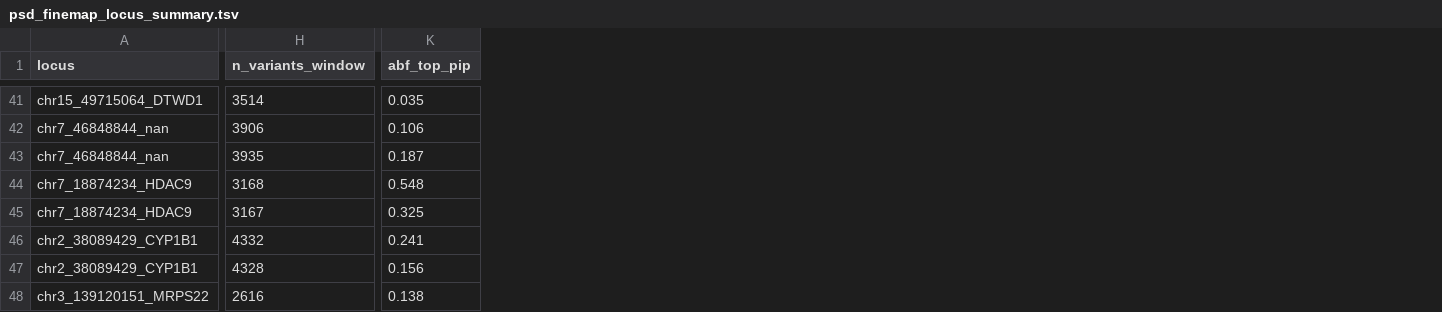
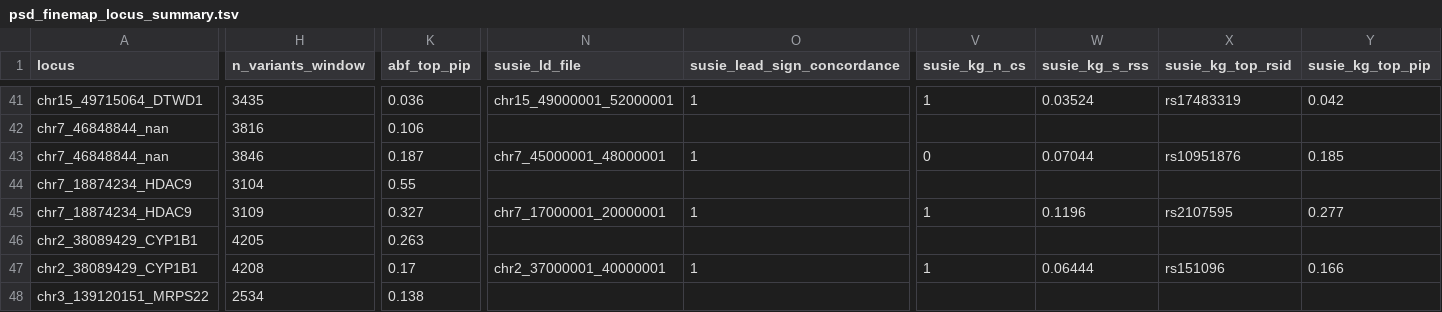
Before and after one commit to dalmolingroup/pilonidal_genetics, a TSV file: results/psd_finemap_locus_summary.tsv, drawn as a sheet; only a part is shown, gaps mark what is left out; the diff covers the shown part only; the diff names each change by its address in the sheet, - before the commit and + after, or states it on an @@ line.

```diff
--- a/results/psd_finemap_locus_summary.tsv
+++ b/results/psd_finemap_locus_summary.tsv
+column N (susie_ld_file), rows 41-47: chr15_49000001_52000001 |  | chr7_45000001_48000001 |  | chr7_17000001_20000001 |  | chr2_37000001_40000001
+column O (susie_lead_sign_concordance), rows 41-47: 1 |  | 1 |  | 1 |  | 1
+column V (susie_kg_n_cs), rows 41-47: 1 |  | 0 |  | 1 |  | 1
+column W (susie_kg_s_rss), rows 41-47: 0.03524 |  | 0.07044 |  | 0.1196 |  | 0.06444
+column X (susie_kg_top_rsid), rows 41-47: rs17483319 |  | rs10951876 |  | rs2107595 |  | rs151096
+column Y (susie_kg_top_pip), rows 41-47: 0.042 |  | 0.185 |  | 0.277 |  | 0.166
-H41 (n_variants_window): 3514
+H41 (n_variants_window): 3435
-K41 (abf_top_pip): 0.035
+K41 (abf_top_pip): 0.036
-H42 (n_variants_window): 3906
+H42 (n_variants_window): 3816
-H43 (n_variants_window): 3935
+H43 (n_variants_window): 3846
-H44 (n_variants_window): 3168
+H44 (n_variants_window): 3104
-K44 (abf_top_pip): 0.548
+K44 (abf_top_pip): 0.55
-H45 (n_variants_window): 3167
+H45 (n_variants_window): 3109
-K45 (abf_top_pip): 0.325
+K45 (abf_top_pip): 0.327
-H46 (n_variants_window): 4332
+H46 (n_variants_window): 4205
-K46 (abf_top_pip): 0.241
+K46 (abf_top_pip): 0.263
-H47 (n_variants_window): 4328
+H47 (n_variants_window): 4208
-K47 (abf_top_pip): 0.156
+K47 (abf_top_pip): 0.17
-H48 (n_variants_window): 2616
+H48 (n_variants_window): 2534
```
Also changed, not shown: 2 added columns and 152 edited cells elsewhere in this file, results/eqtl_coloc_psd_gtex.tsv, results/psd_finemap_gtex_eqtl.tsv, 22 other files.
